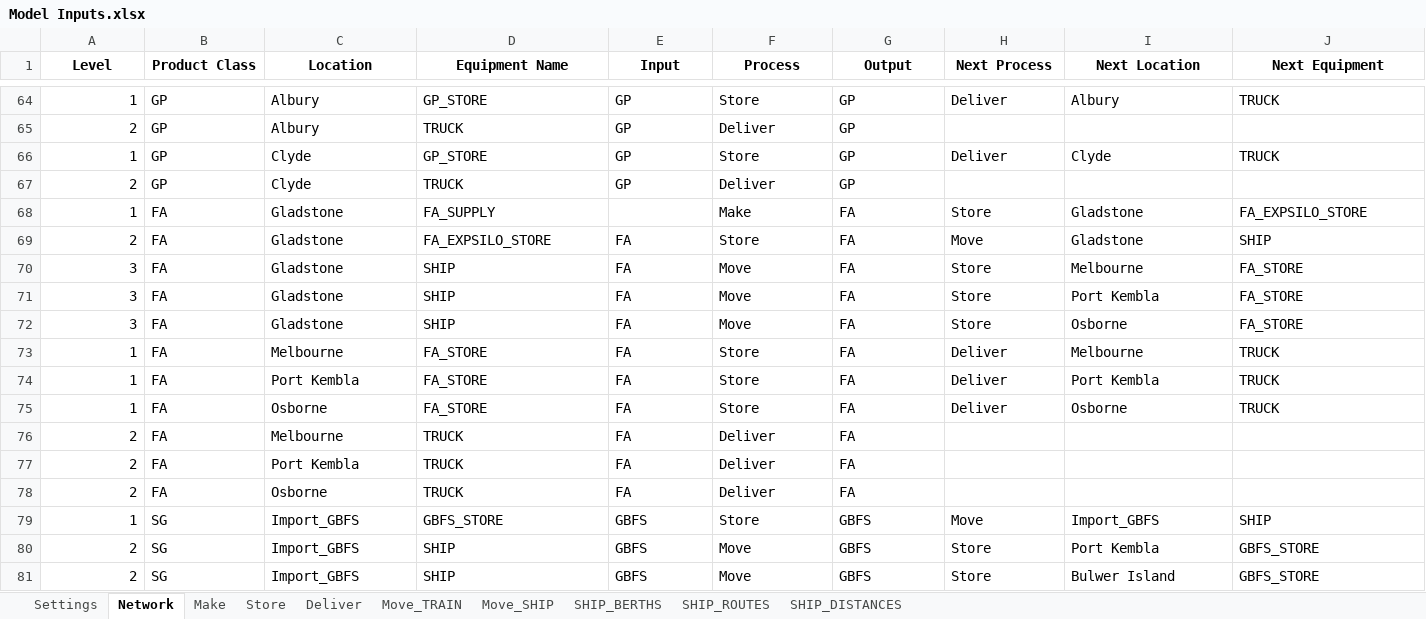
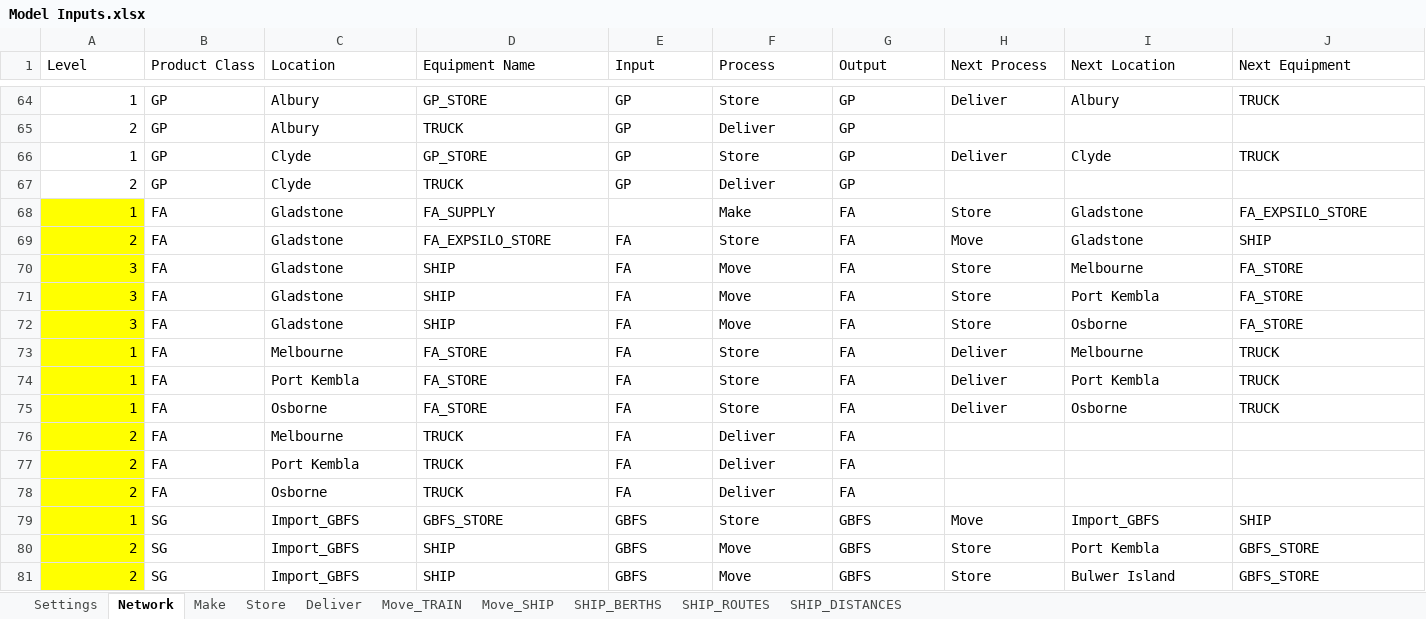
Before and after one commit to ZPrins/CA, an Excel workbook: Model Inputs.xlsx, sheet Network, drawn as a sheet; only a part is shown, gaps mark what is left out; values as stored, in another font and other column widths than the file's, no borders; conditional formats not drawn; the diff covers the shown part only; the diff names each change by its address in the sheet, - before the commit and + after, or states it on an @@ line.

```diff
--- a/Model Inputs.xlsx (sheet Network)
+++ b/Model Inputs.xlsx (sheet Network)
@@ A1:J1 bold: on → off, alignment: center → left @@
-A68:A81 fill: none
+A68:A81 fill: #FFFF00
```
Also changed, not shown: 1 added row, 19 edited cells and cell formats elsewhere in this sheet, sheet Store, sheet Deliver, sheet Make, sheet SHIP_BERTHS, sheet Move_SHIP, sheet SHIP_ROUTES, 2 more sheets, formulas that keep their value, generated_model_inputs.xlsx, 10 other files.
